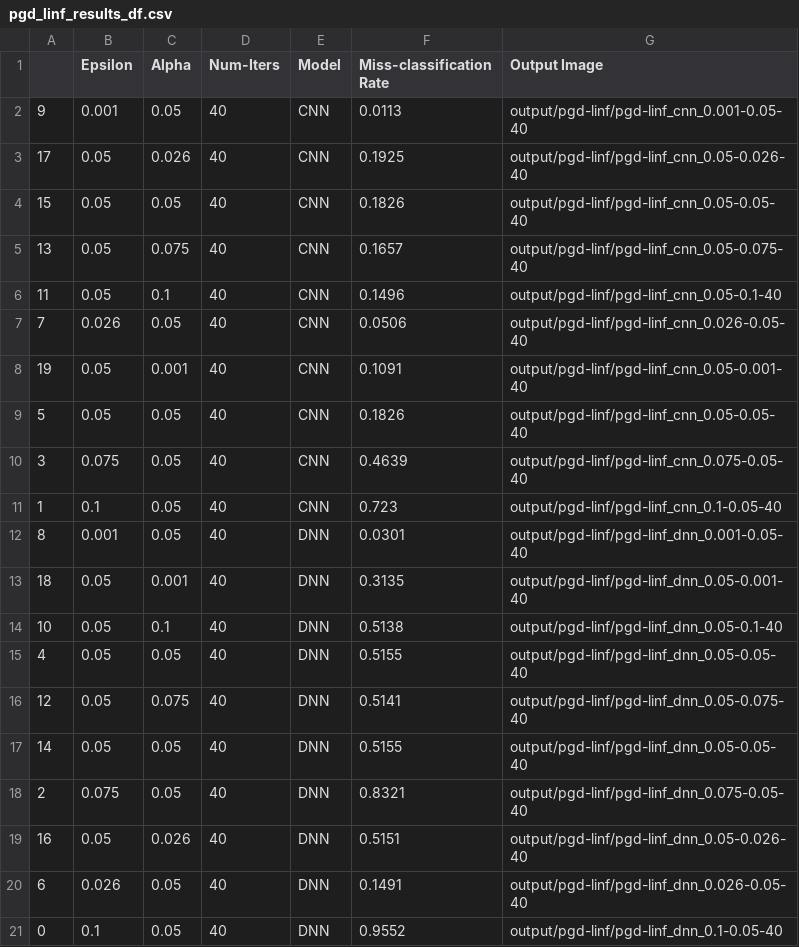
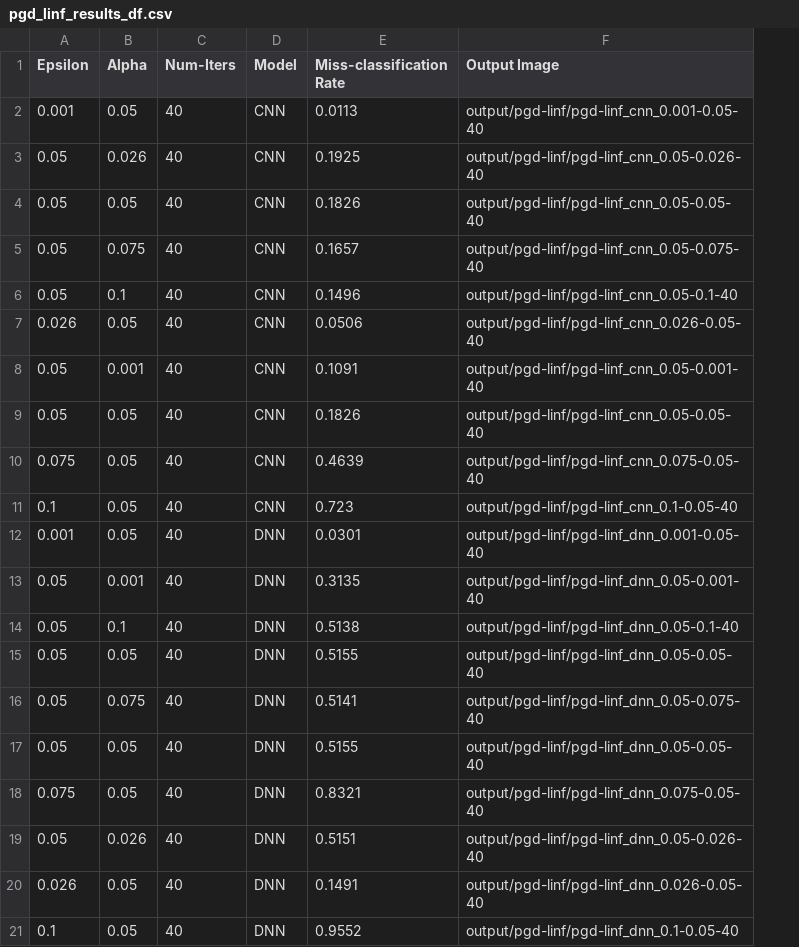
Before and after one commit to abhinav-bohra/Adversarial-Machine-Learning, a CSV file: A1/adversarial_examples/results/pgd_linf_results_df.csv, drawn as a sheet; the diff names each change by its address in the sheet, - before the commit and + after, or states it on an @@ line.

```diff
--- a/A1/adversarial_examples/results/pgd_linf_results_df.csv
+++ b/A1/adversarial_examples/results/pgd_linf_results_df.csv
-column A, rows 2-21: 9 | 17 | 15 | 13 | 11 | 7 | 19 | 5 | 3 | 1 | 8 | 18 | 10 | 4 | 12 | 14 | 2 | 16 | 6 | 0
```
Also changed, not shown: A1/adversarial_examples/results/pgd_results_df.csv, 5 other files.
